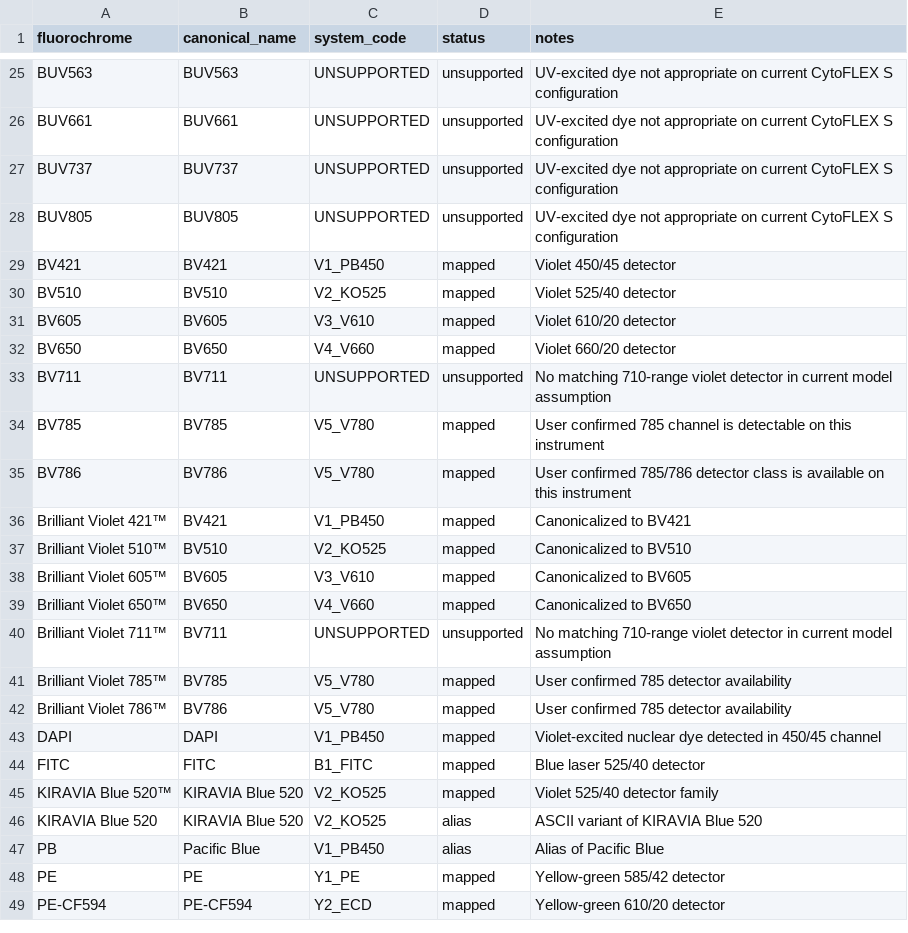
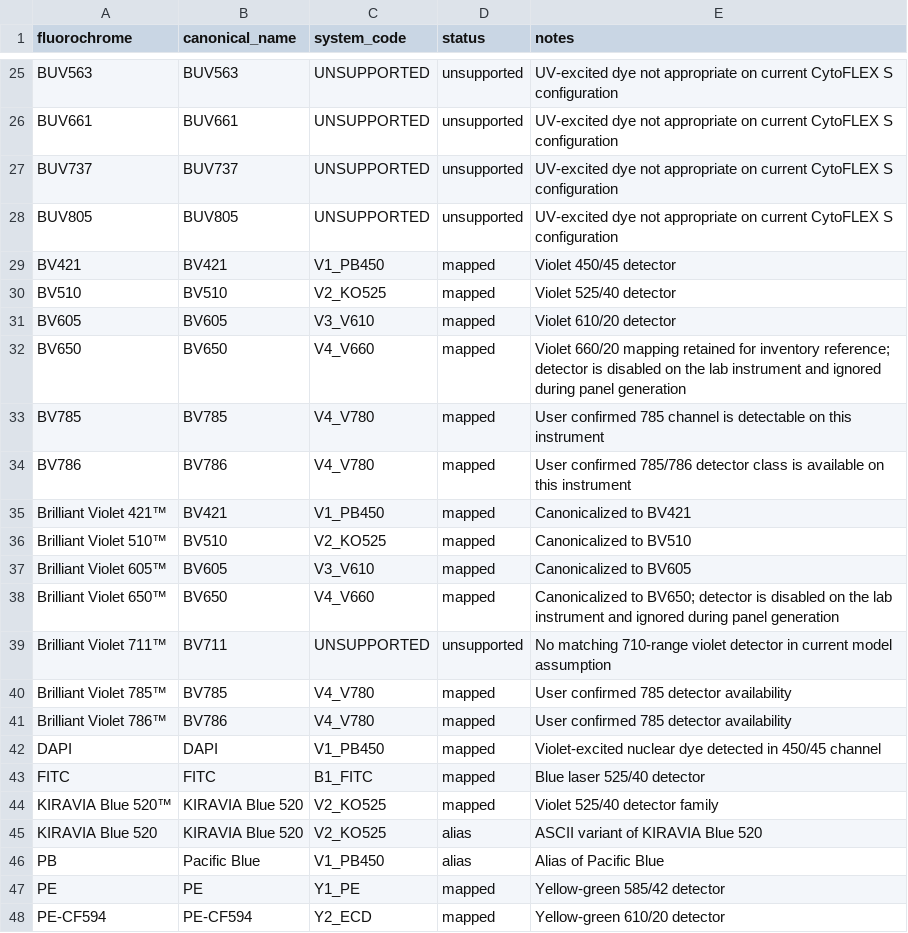
Before and after one commit to PanCodeInventory/PanelAgent, a CSV file: data/cytoflex_s_fluorochrome_mapping.csv, drawn as a sheet; only a part is shown, gaps mark what is left out.

Commit message:
feat(panel): block V4_V660 detector and rename V5_V780 to V4_V780
Add BLOCKED_SYSTEM_CODES set to exclude V4_V660 (BV650) from panel
generation since the lab CytoFLEX S lacks that detector. Mapping
entries are preserved for inventory reference. Rename V5_V780 to
V4_V780 across channel_mapping.json, CSV, maintenance doc, and tests.
Add _is_usable_system_code() helper and 2 regression tests.

```diff
--- a/data/cytoflex_s_fluorochrome_mapping.csv
+++ b/data/cytoflex_s_fluorochrome_mapping.csv
@@ -31,6 +31,5 @@ BV510,BV510,V2_KO525,mapped,Violet 525/40 detector
 BV605,BV605,V3_V610,mapped,Violet 610/20 detector
-BV650,BV650,V4_V660,mapped,Violet 660/20 detector
-BV711,BV711,UNSUPPORTED,unsupported,No matching 710-range violet detector in current model assumption
-BV785,BV785,V5_V780,mapped,User confirmed 785 channel is detectable on this instrument
-BV786,BV786,V5_V780,mapped,User confirmed 785/786 detector class is available on this instrument
+BV650,BV650,V4_V660,mapped,Violet 660/20 mapping retained for inventory reference; detector is disabled on the lab instrument and ignored during panel generation
+BV785,BV785,V4_V780,mapped,User confirmed 785 channel is detectable on this instrument
+BV786,BV786,V4_V780,mapped,User confirmed 785/786 detector class is available on this instrument
 Brilliant Violet 421™,BV421,V1_PB450,mapped,Canonicalized to BV421
@@ -38,6 +37,6 @@ Brilliant Violet 510™,BV510,V2_KO525,mapped,Canonicalized to BV510
 Brilliant Violet 605™,BV605,V3_V610,mapped,Canonicalized to BV605
-Brilliant Violet 650™,BV650,V4_V660,mapped,Canonicalized to BV650
+Brilliant Violet 650™,BV650,V4_V660,mapped,Canonicalized to BV650; detector is disabled on the lab instrument and ignored during panel generation
 Brilliant Violet 711™,BV711,UNSUPPORTED,unsupported,No matching 710-range violet detector in current model assumption
-Brilliant Violet 785™,BV785,V5_V780,mapped,User confirmed 785 detector availability
-Brilliant Violet 786™,BV786,V5_V780,mapped,User confirmed 785 detector availability
+Brilliant Violet 785™,BV785,V4_V780,mapped,User confirmed 785 detector availability
+Brilliant Violet 786™,BV786,V4_V780,mapped,User confirmed 785 detector availability
 DAPI,DAPI,V1_PB450,mapped,Violet-excited nuclear dye detected in 450/45 channel
```
Also changed, not shown: 6 other files.
